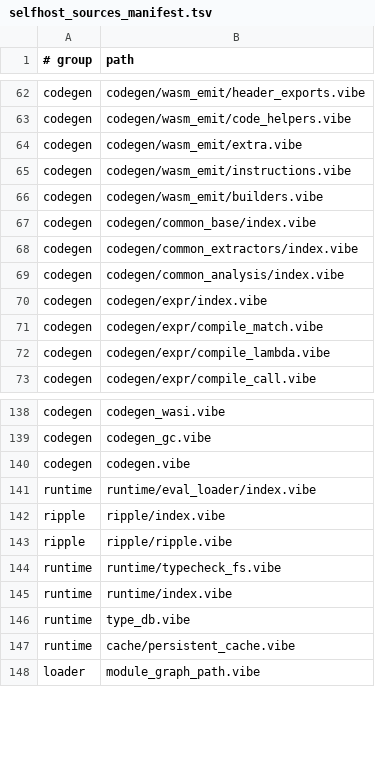
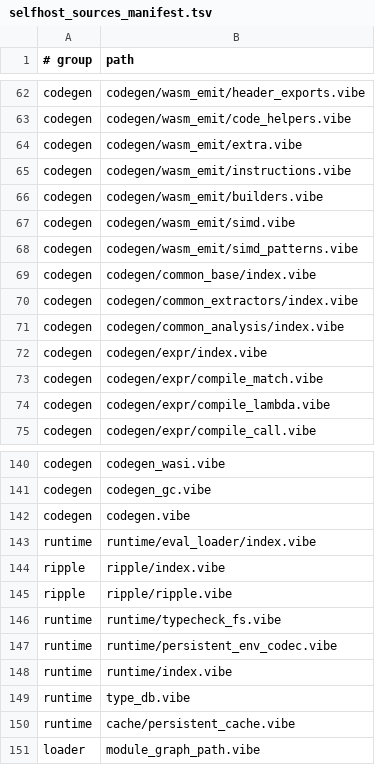
Before and after one commit to mizchi/vibe-lang, a TSV file: vibe/compiler/selfhost_sources_manifest.tsv, drawn as a sheet; only a part is shown, gaps mark what is left out.

```diff
--- a/vibe/compiler/selfhost_sources_manifest.tsv
+++ b/vibe/compiler/selfhost_sources_manifest.tsv
@@ -66,2 +66,4 @@ codegen	codegen/wasm_emit/instructions.vibe
 codegen	codegen/wasm_emit/builders.vibe
+codegen	codegen/wasm_emit/simd.vibe
+codegen	codegen/wasm_emit/simd_patterns.vibe
 codegen	codegen/common_base/index.vibe
@@ -144,2 +146,3 @@ ripple	ripple/ripple.vibe
 runtime	runtime/typecheck_fs.vibe
+runtime	runtime/persistent_env_codec.vibe
 runtime	runtime/index.vibe
```
Also changed, not shown: 4 other files.
